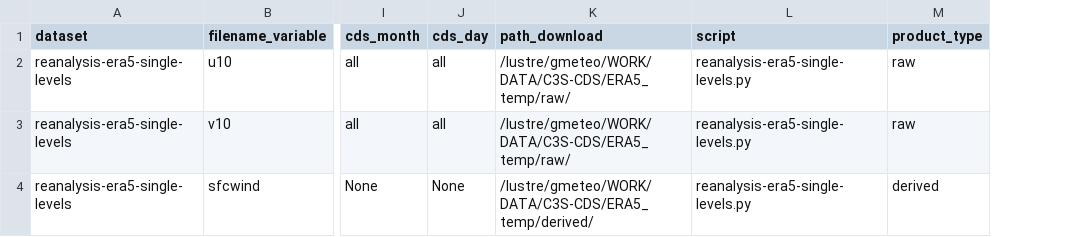
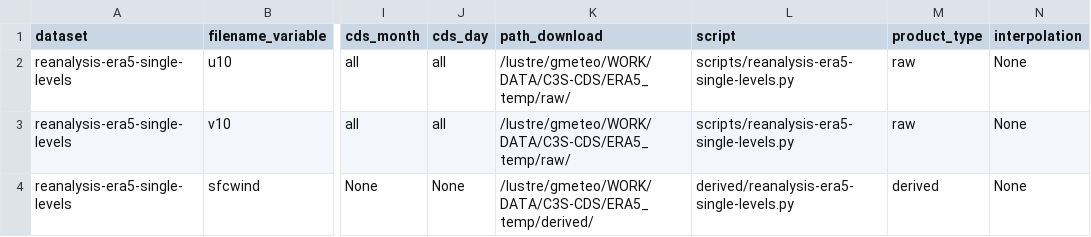
Before and after one commit to SantanderMetGroup/c3s-cds, a CSV file: requests/reanalysis-era5-single-levels.csv, drawn as a sheet; only a part is shown, gaps mark what is left out; the diff names each change by its address in the sheet, - before the commit and + after, or states it on an @@ line.

```diff
--- a/requests/reanalysis-era5-single-levels.csv
+++ b/requests/reanalysis-era5-single-levels.csv
+column N (interpolation), rows 2-4: all None
-L2:L3 (script): reanalysis-era5-single-levels.py
+L2:L3 (script): scripts/reanalysis-era5-single-levels.py
-L4 (script): reanalysis-era5-single-levels.py
+L4 (script): derived/reanalysis-era5-single-levels.py
```
Also changed, not shown: requests/derived-era5-single-levels-daily-statistics.csv, requests/reanalysis-cerra-single-levels.csv, 4 other files.
